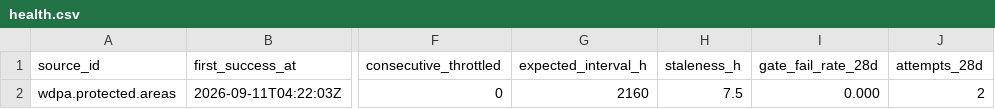
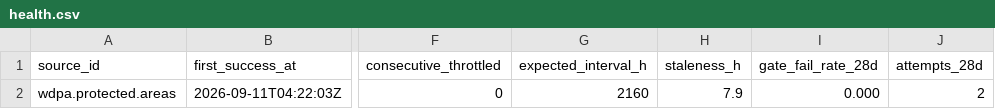
Before and after one commit to q3dresearch/wss-protected-areas, a CSV file: health/health.csv, drawn as a sheet; only a part is shown, gaps mark what is left out; the diff names each change by its address in the sheet, - before the commit and + after, or states it on an @@ line.

```diff
--- a/health/health.csv
+++ b/health/health.csv
-H2 (staleness_h): 7.5
+H2 (staleness_h): 7.9
```
Also changed, not shown: 11 other files.
